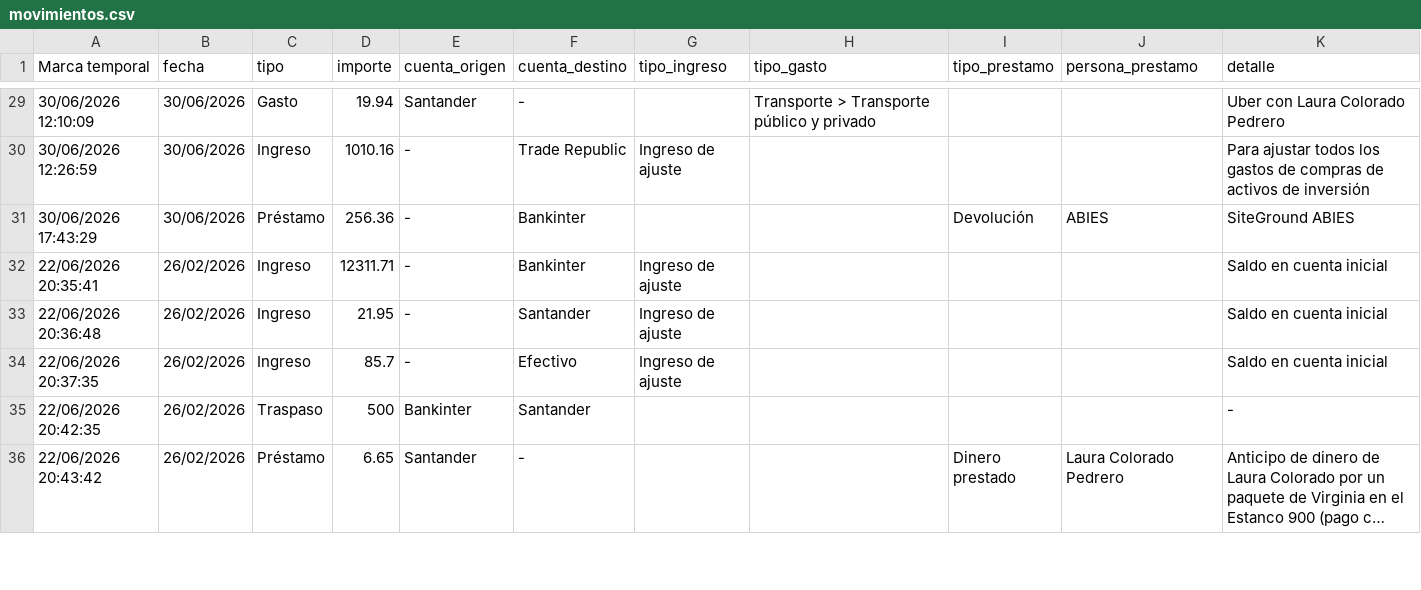
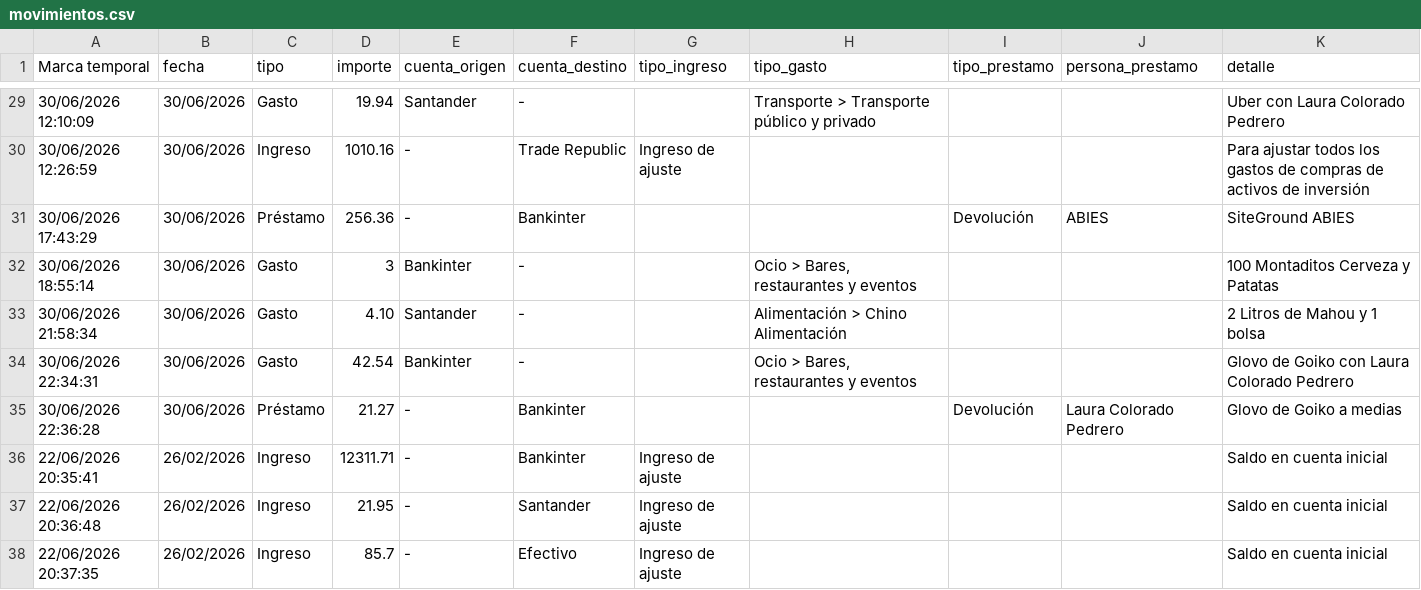
Before and after one commit to acasadovadillo/FP_v2.1, a CSV file: data/movimientos.csv, drawn as a sheet; only a part is shown, gaps mark what is left out; the shorter side is filled out with more unchanged rows; long unchanged cells end in …; the diff covers the shown part only.

```diff
--- a/data/movimientos.csv
+++ b/data/movimientos.csv
@@ -31,2 +31,6 @@ Marca temporal,fecha,tipo,importe,cuenta_origen,cuenta_destino,tipo_ingreso,tipo
 30/06/2026 17:43:29,30/06/2026,Préstamo,256.36,-,Bankinter,,,Devolución,ABIES,SiteGround ABIES
+30/06/2026 18:55:14,30/06/2026,Gasto,3,Bankinter,-,,"Ocio > Bares, restaurantes y eventos",,,100 Montaditos Cerveza y Patatas
+30/06/2026 21:58:34,30/06/2026,Gasto,4.10,Santander,-,,Alimentación > Chino Alimentación,,,2 Litros de Mahou y 1 bolsa
+30/06/2026 22:34:31,30/06/2026,Gasto,42.54,Bankinter,-,,"Ocio > Bares, restaurantes y eventos",,,Glovo de Goiko con Laura Colorado Pedrero
+30/06/2026 22:36:28,30/06/2026,Préstamo,21.27,-,Bankinter,,,Devolución,Laura Colorado Pedrero,Glovo de Goiko a medias
 22/06/2026 20:35:41,26/02/2026,Ingreso,12311.71,-,Bankinter,Ingreso de ajuste,,,,Saldo en cuenta inicial
```
Also changed, not shown: 85 edited cells elsewhere in this file, data/fondos_manuales.csv, data/inversiones.csv, 7 other files.
